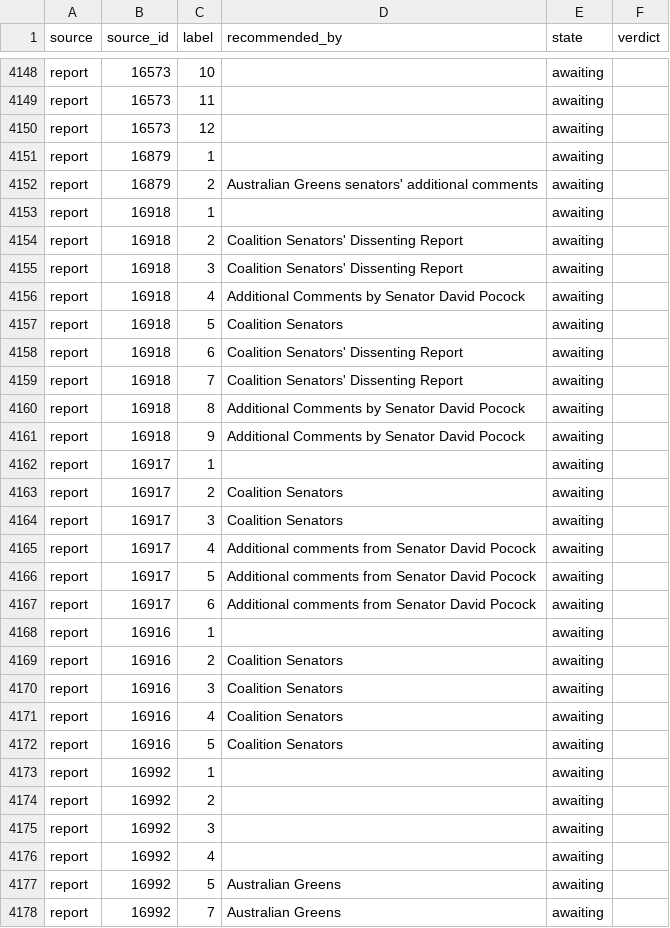
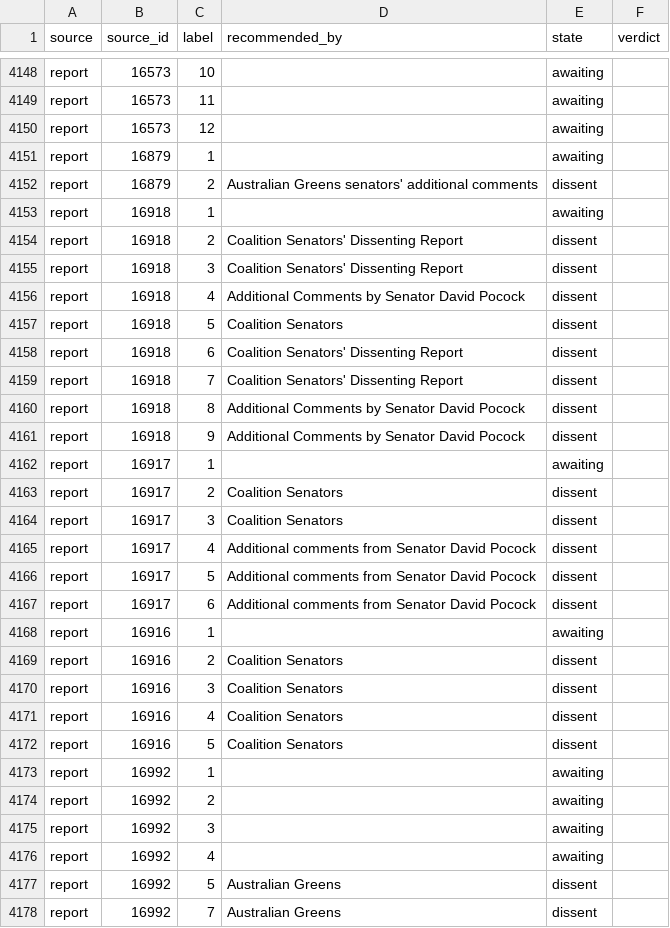
Before and after one commit to toohardbasket-lab/toohardbasket, a CSV file: scraper/data/recommendation_positions.csv, drawn as a sheet; only a part is shown, gaps mark what is left out; the diff covers the shown part only.

```diff
--- a/scraper/data/recommendation_positions.csv
+++ b/scraper/data/recommendation_positions.csv
@@ -4151,23 +4151,23 @@ report,16573,12,,awaiting,
 report,16879,1,,awaiting,
-report,16879,2,Australian Greens senators' additional comments,awaiting,
+report,16879,2,Australian Greens senators' additional comments,dissent,
 report,16918,1,,awaiting,
-report,16918,2,Coalition Senators' Dissenting Report,awaiting,
-report,16918,3,Coalition Senators' Dissenting Report,awaiting,
-report,16918,4,Additional Comments by Senator David Pocock,awaiting,
-report,16918,5,Coalition Senators,awaiting,
-report,16918,6,Coalition Senators' Dissenting Report,awaiting,
-report,16918,7,Coalition Senators' Dissenting Report,awaiting,
-report,16918,8,Additional Comments by Senator David Pocock,awaiting,
-report,16918,9,Additional Comments by Senator David Pocock,awaiting,
+report,16918,2,Coalition Senators' Dissenting Report,dissent,
+report,16918,3,Coalition Senators' Dissenting Report,dissent,
+report,16918,4,Additional Comments by Senator David Pocock,dissent,
+report,16918,5,Coalition Senators,dissent,
+report,16918,6,Coalition Senators' Dissenting Report,dissent,
+report,16918,7,Coalition Senators' Dissenting Report,dissent,
+report,16918,8,Additional Comments by Senator David Pocock,dissent,
+report,16918,9,Additional Comments by Senator David Pocock,dissent,
 report,16917,1,,awaiting,
-report,16917,2,Coalition Senators,awaiting,
-report,16917,3,Coalition Senators,awaiting,
-report,16917,4,Additional comments from Senator David Pocock,awaiting,
-report,16917,5,Additional comments from Senator David Pocock,awaiting,
-report,16917,6,Additional comments from Senator David Pocock,awaiting,
+report,16917,2,Coalition Senators,dissent,
+report,16917,3,Coalition Senators,dissent,
+report,16917,4,Additional comments from Senator David Pocock,dissent,
+report,16917,5,Additional comments from Senator David Pocock,dissent,
+report,16917,6,Additional comments from Senator David Pocock,dissent,
 report,16916,1,,awaiting,
-report,16916,2,Coalition Senators,awaiting,
-report,16916,3,Coalition Senators,awaiting,
-report,16916,4,Coalition Senators,awaiting,
-report,16916,5,Coalition Senators,awaiting,
+report,16916,2,Coalition Senators,dissent,
+report,16916,3,Coalition Senators,dissent,
+report,16916,4,Coalition Senators,dissent,
+report,16916,5,Coalition Senators,dissent,
 report,16992,1,,awaiting,
@@ -4176,3 +4176,3 @@ report,16992,3,,awaiting,
 report,16992,4,,awaiting,
-report,16992,5,Australian Greens,awaiting,
-report,16992,7,Australian Greens,awaiting,
+report,16992,5,Australian Greens,dissent,
+report,16992,7,Australian Greens,dissent,
```
Also changed, not shown: 111 edited cells elsewhere in this file, scraper/data/corrections.csv, 7 other files.
